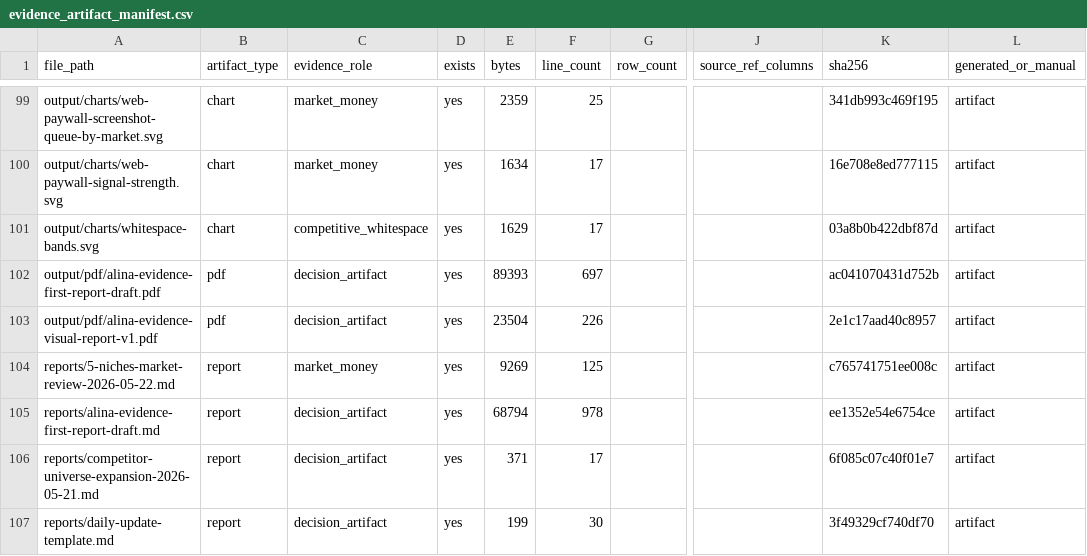
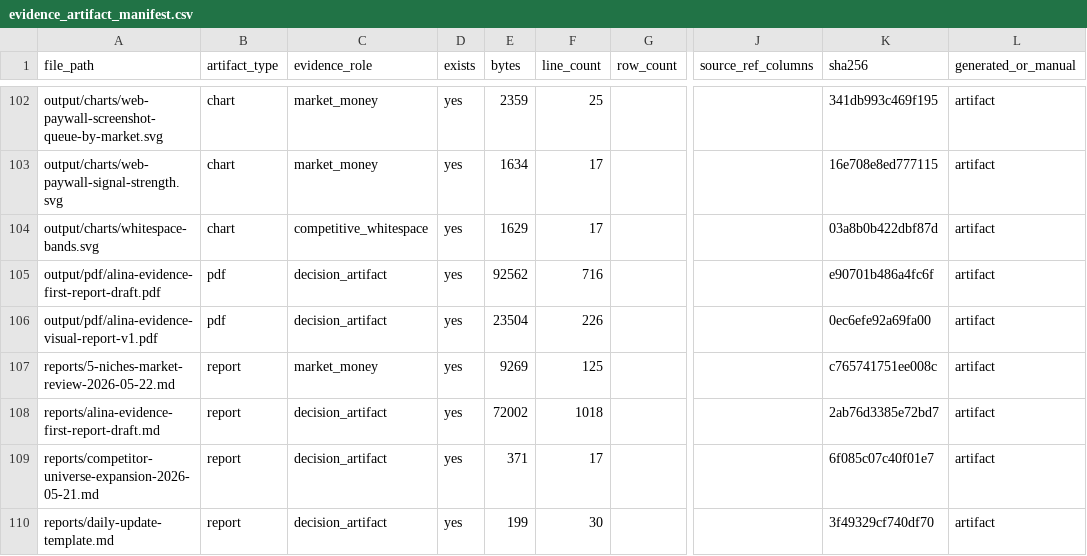
Before and after one commit to kirbudilov01/alina-research, a CSV file: data_processed/evidence_artifact_manifest.csv, drawn as a sheet; only a part is shown, gaps mark what is left out; addresses are those after the commit; the diff covers the shown part only; the diff names each change by its address in the sheet, - before the commit and + after, or states it on an @@ line.

```diff
--- a/data_processed/evidence_artifact_manifest.csv
+++ b/data_processed/evidence_artifact_manifest.csv
-E105 (bytes): 89393
+E105 (bytes): 92562
-F105 (line_count): 697
+F105 (line_count): 716
-K105 (sha256): ac041070431d752b
+K105 (sha256): e90701b486a4fc6f
-K106 (sha256): 2e1c17aad40c8957
+K106 (sha256): 0ec6efe92a69fa00
-E108 (bytes): 68794
+E108 (bytes): 72002
-F108 (line_count): 978
+F108 (line_count): 1018
-K108 (sha256): ee1352e54e6754ce
+K108 (sha256): 2ab76d3385e72bd7
```
Also changed, not shown: 4 added rows and 23 edited cells elsewhere in this file, data_processed/evidence_claim_register.csv, data_processed/research_completion_audit.csv, 16 other files.
